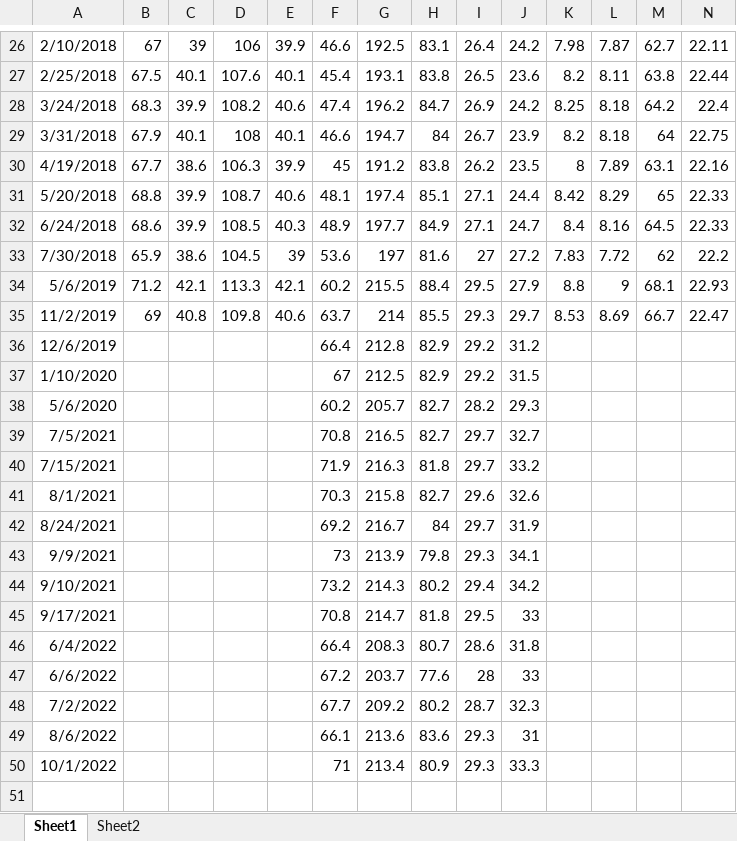
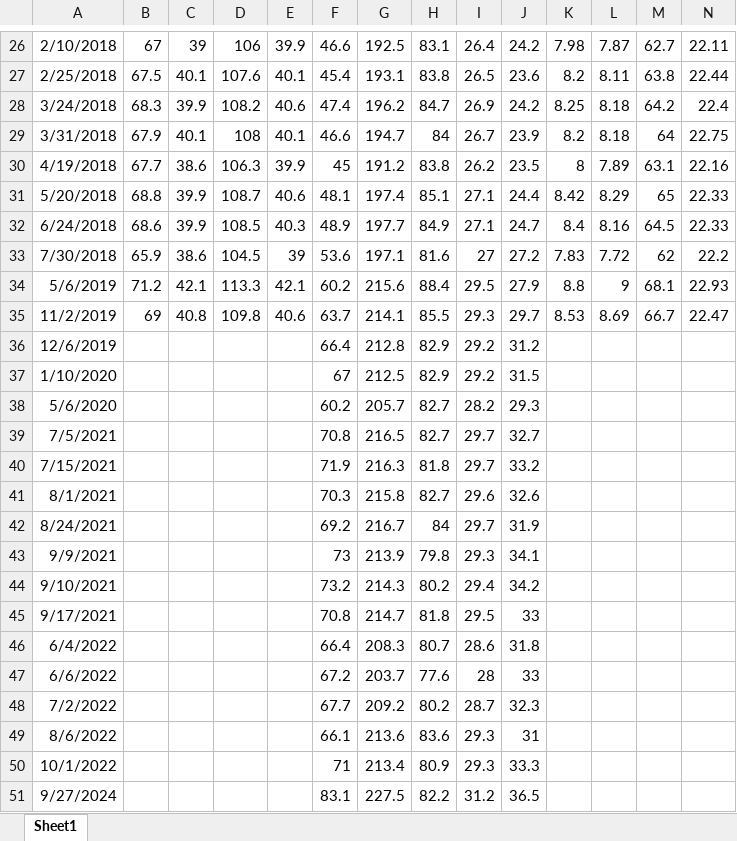
Before and after one commit to Lucent/health-data, an Excel workbook: composition/Body composition.xlsx, sheet Sheet1, drawn as a sheet; only a part is shown, gaps mark what is left out; values as stored, in another font and other column widths than the file's, no borders; rows hold the shown columns only; the diff names each change by its address in the sheet, - before the commit and + after, or states it on an @@ line.

```diff
--- a/composition/Body composition.xlsx (sheet Sheet1)
+++ b/composition/Body composition.xlsx (sheet Sheet1)
-sheet tab: Sheet2
-G33: 197
+G33: 197.1
-G34: 215.5
+G34: 215.6
-G35: 214
+G35: 214.1
+row 51: 9/27/2024 |  |  |  |  | 83.1 | 227.5 | 82.2 | 31.2 | 36.5
```
Also changed, not shown: RMR/RMR.xlsx, drugs/medicine.xlsx, 40 other files.
